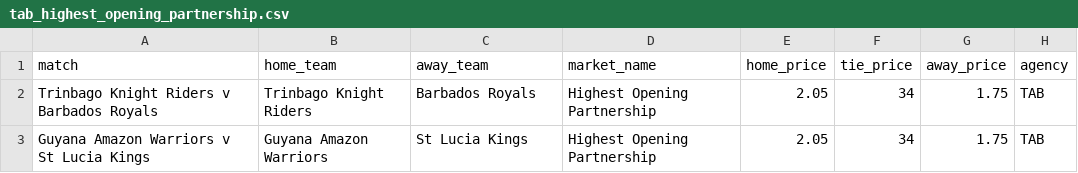
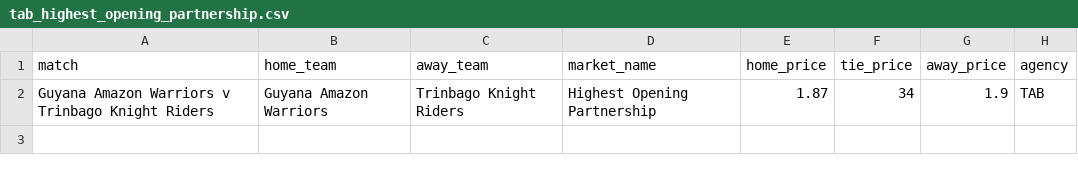
Before and after one commit to jamesbrown1417/Cricket-Analysis, a CSV file: Data/T20s/CPL/scraped_odds/tab_highest_opening_partnership.csv, drawn as a sheet.

```diff
--- a/Data/T20s/CPL/scraped_odds/tab_highest_opening_partnership.csv
+++ b/Data/T20s/CPL/scraped_odds/tab_highest_opening_partnership.csv
@@ -1,3 +1,2 @@
 match,home_team,away_team,market_name,home_price,tie_price,away_price,agency
-Trinbago Knight Riders v Barbados Royals,Trinbago Knight Riders,Barbados Royals,Highest Opening Partnership,2.05,34,1.75,TAB
-Guyana Amazon Warriors v St Lucia Kings,Guyana Amazon Warriors,St Lucia Kings,Highest Opening Partnership,2.05,34,1.75,TAB
+Guyana Amazon Warriors v Trinbago Knight Riders,Guyana Amazon Warriors,Trinbago Knight Riders,Highest Opening Partnership,1.87,34,1.9,TAB
```
Also changed, not shown: Data/T20s/CPL/scraped_odds/bet365_player_runs.csv, Data/T20s/CPL/scraped_odds/sportsbet_player_runs.csv, 36 other files.
